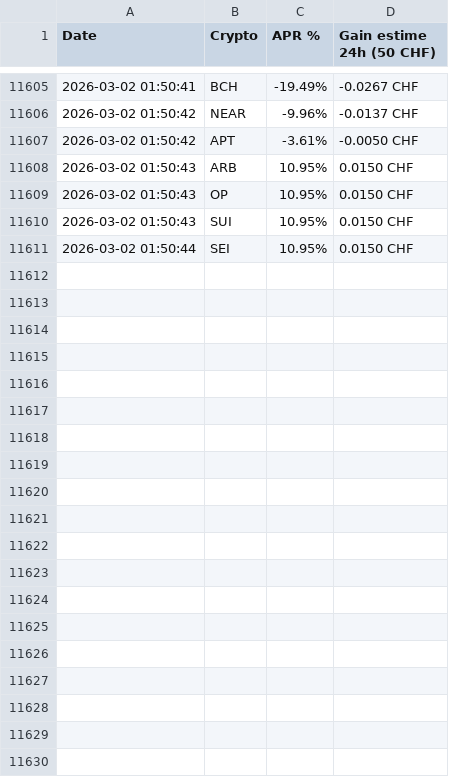
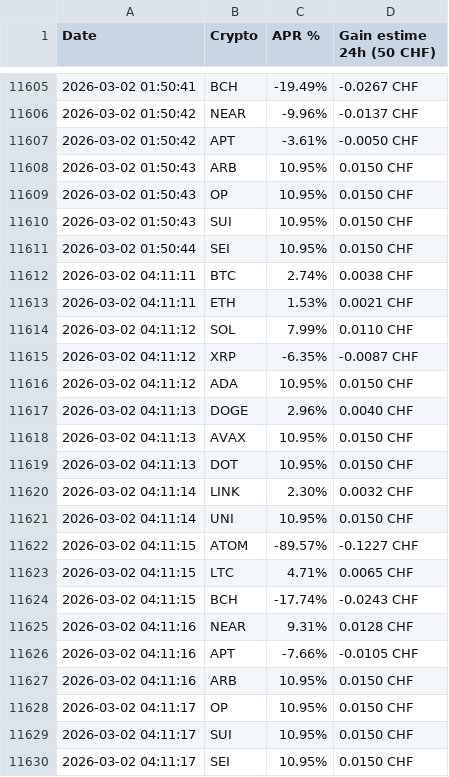
Before and after one commit to achretien7/AlphaWatch-Sentinel, a CSV file: simulation_gains.csv, drawn as a sheet; only a part is shown, gaps mark what is left out.

Commit message:
MAJ Dashboard [skip ci]

```diff
--- a/simulation_gains.csv
+++ b/simulation_gains.csv
@@ -11611 +11611,20 @@ Date,Crypto,APR %,Gain estime 24h (50 CHF)
 2026-03-02 01:50:44,SEI,10.95%,0.0150 CHF
+2026-03-02 04:11:11,BTC,2.74%,0.0038 CHF
+2026-03-02 04:11:11,ETH,1.53%,0.0021 CHF
+2026-03-02 04:11:12,SOL,7.99%,0.0110 CHF
+2026-03-02 04:11:12,XRP,-6.35%,-0.0087 CHF
+2026-03-02 04:11:12,ADA,10.95%,0.0150 CHF
+2026-03-02 04:11:13,DOGE,2.96%,0.0040 CHF
+2026-03-02 04:11:13,AVAX,10.95%,0.0150 CHF
+2026-03-02 04:11:13,DOT,10.95%,0.0150 CHF
+2026-03-02 04:11:14,LINK,2.30%,0.0032 CHF
+2026-03-02 04:11:14,UNI,10.95%,0.0150 CHF
+2026-03-02 04:11:15,ATOM,-89.57%,-0.1227 CHF
+2026-03-02 04:11:15,LTC,4.71%,0.0065 CHF
+2026-03-02 04:11:15,BCH,-17.74%,-0.0243 CHF
+2026-03-02 04:11:16,NEAR,9.31%,0.0128 CHF
+2026-03-02 04:11:16,APT,-7.66%,-0.0105 CHF
+2026-03-02 04:11:16,ARB,10.95%,0.0150 CHF
+2026-03-02 04:11:17,OP,10.95%,0.0150 CHF
+2026-03-02 04:11:17,SUI,10.95%,0.0150 CHF
+2026-03-02 04:11:17,SEI,10.95%,0.0150 CHF
```
